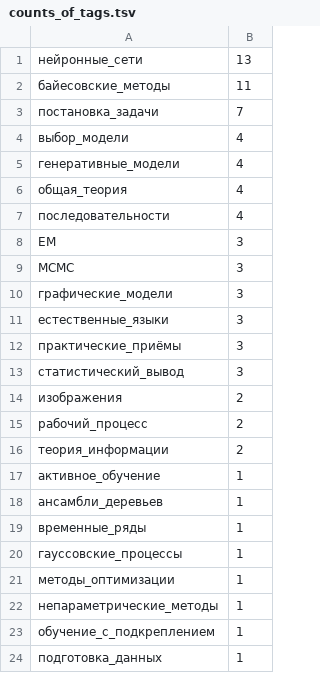
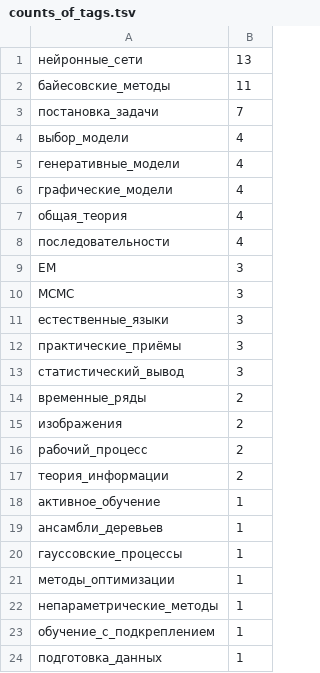
Before and after one commit to Nikolay-Lysenko/readingbricks, a TSV file: supplementaries/counts_of_tags.tsv, drawn as a sheet; removed rows and columns are numbered as before the commit, all else as after; the diff names each change by its address in the sheet, - before the commit and + after, or states it on an @@ line.

```diff
--- a/supplementaries/counts_of_tags.tsv
+++ b/supplementaries/counts_of_tags.tsv
+row 6: графические_модели | 4
-row 10: графические_модели | 3
+row 14: временные_ряды | 2
-row 19: временные_ряды | 1
```
Also changed, not shown: 1 other file.
